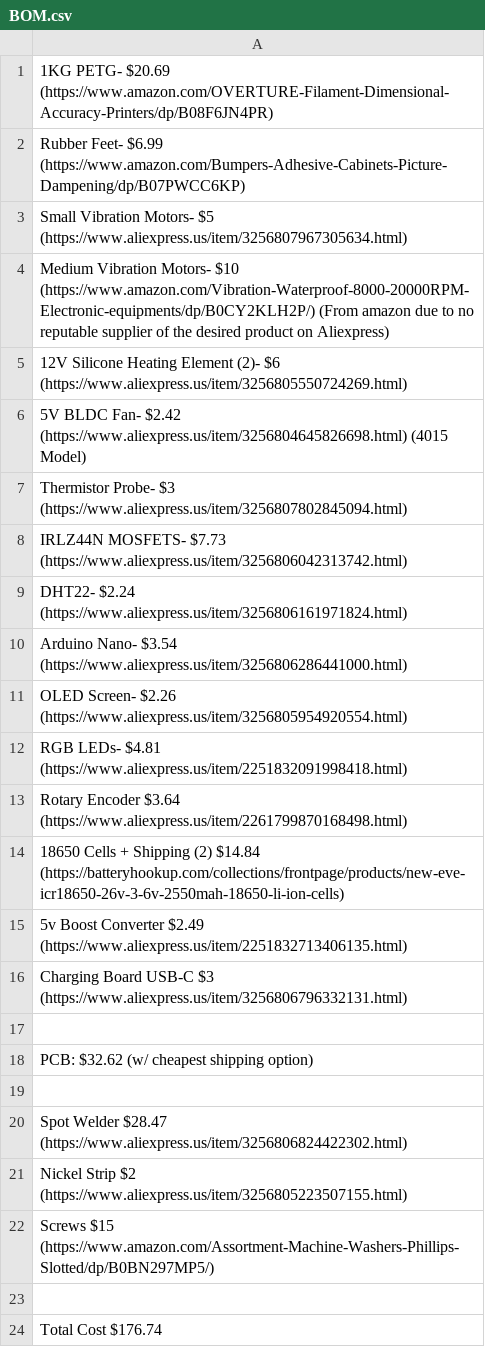
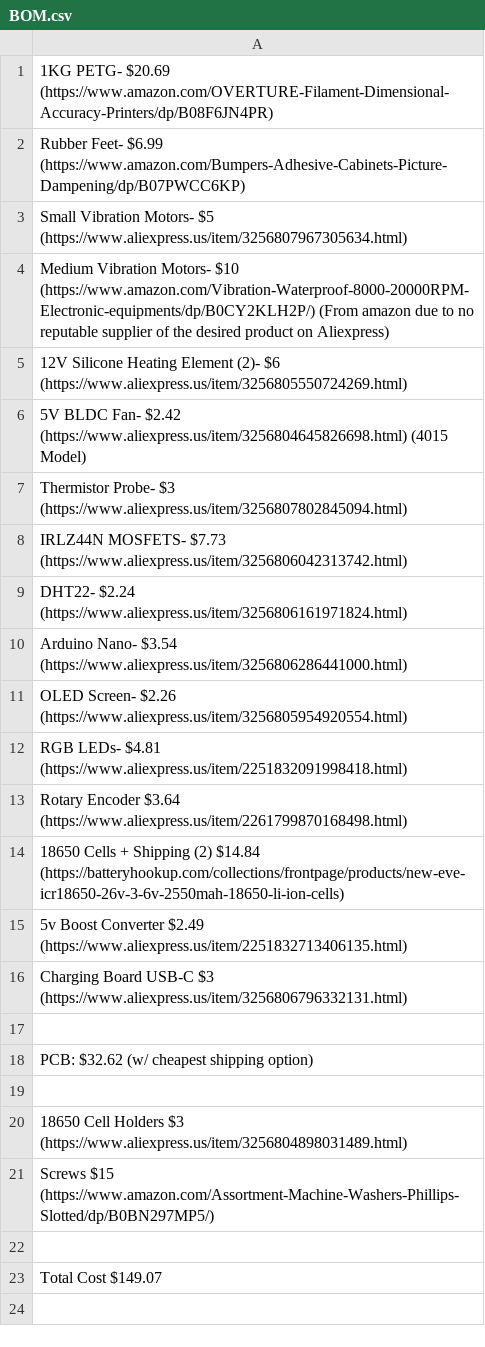
Before and after one commit to Firestorm108/Reed-Machine, a CSV file: BOM.csv, drawn as a sheet.

Commit message:
Update BOM.csv

```diff
--- a/BOM.csv
+++ b/BOM.csv
@@ -19,6 +19,5 @@ PCB: $32.62 (w/ cheapest shipping option)
 
-Spot Welder $28.47 (https://www.aliexpress.us/item/3256806824422302.html)
-Nickel Strip $2 (https://www.aliexpress.us/item/3256805223507155.html)
+18650 Cell Holders $3 (https://www.aliexpress.us/item/3256804898031489.html)
 Screws $15 (https://www.amazon.com/Assortment-Machine-Washers-Phillips-Slotted/dp/B0BN297MP5/)
 
-Total Cost $176.74
+Total Cost $149.07
```
